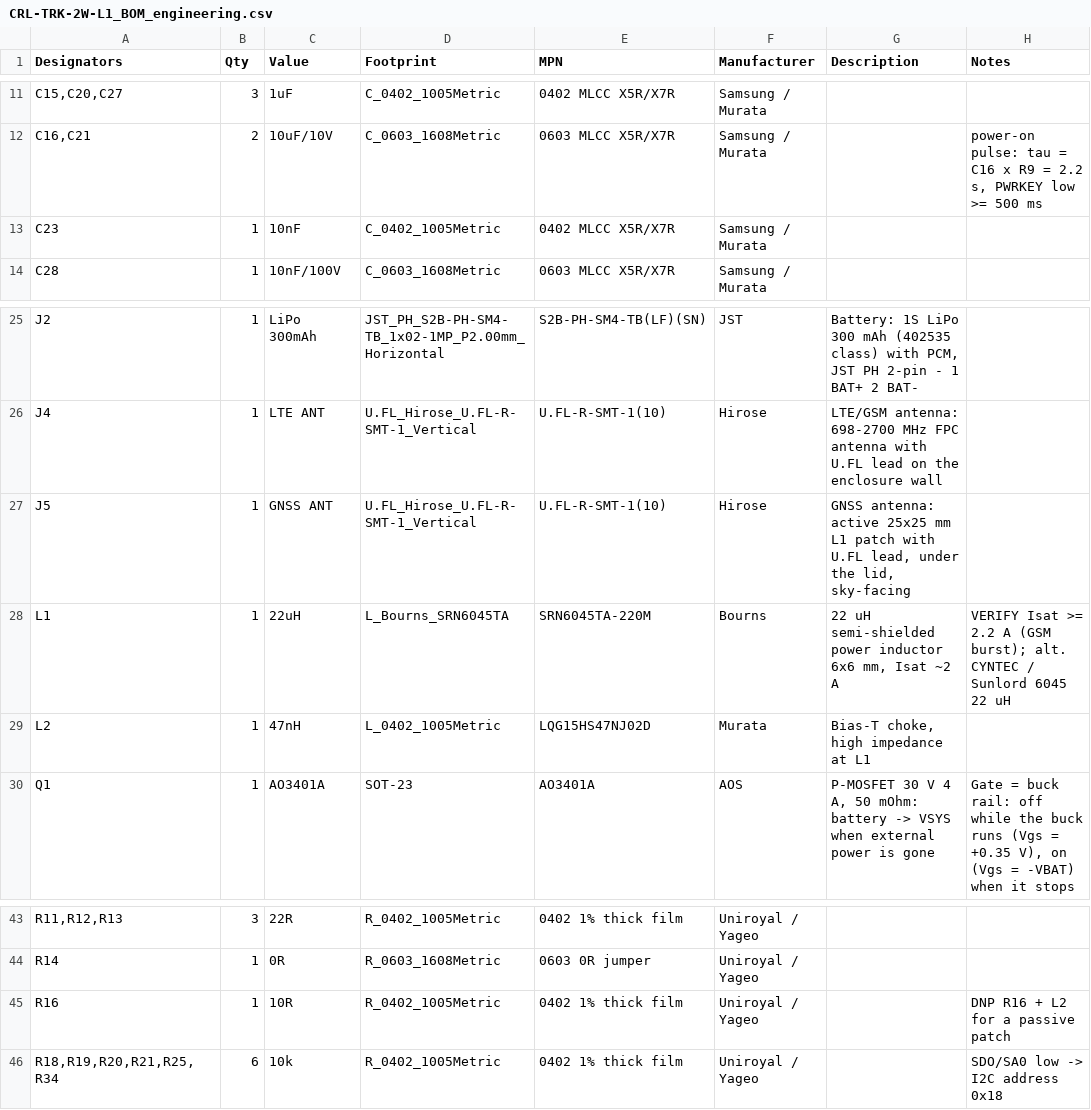
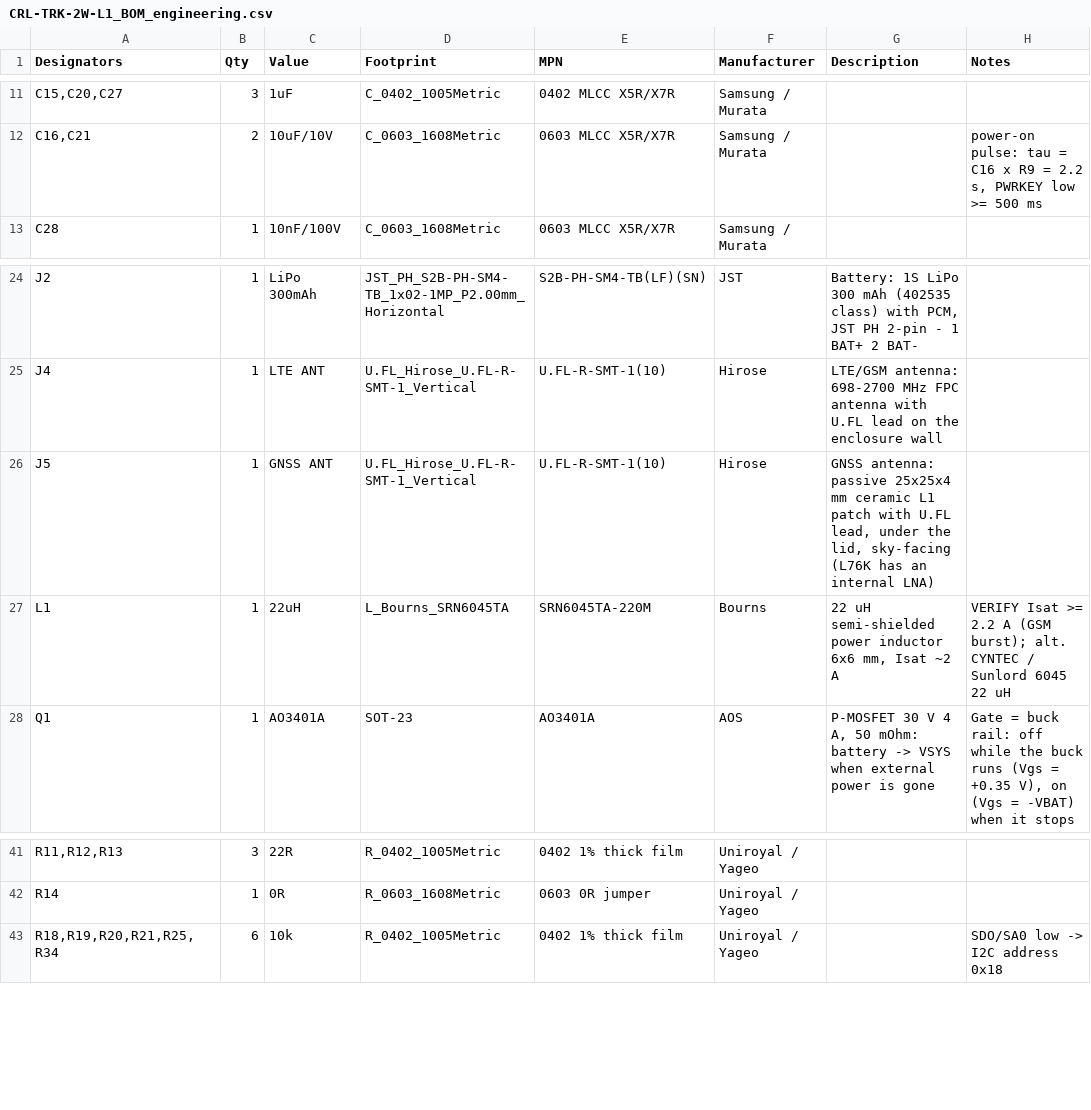
Before and after one commit to Sanu0910/RFMW-ANT, a CSV file: projects/07_ais140-2w-gnss-tracker/lite/03_fab/CRL-TRK-2W-L1_BOM_engineering.csv, drawn as a sheet; only a part is shown, gaps mark what is left out; removed rows and columns are numbered as before the commit, all else as after; the diff names each change by its address in the sheet, - before the commit and + after, or states it on an @@ line.

```diff
--- a/projects/07_ais140-2w-gnss-tracker/lite/03_fab/CRL-TRK-2W-L1_BOM_engineering.csv
+++ b/projects/07_ais140-2w-gnss-tracker/lite/03_fab/CRL-TRK-2W-L1_BOM_engineering.csv
-row 13: C23 | 1 | 10nF | C_0402_1005Metric | 0402 MLCC X5R/X7R | Samsung / Murata
-G26 (Description): GNSS antenna: active 25x25 mm L1 patch with U.FL lead, under the lid, sky-facing
+G26 (Description): GNSS antenna: passive 25x25x4 mm ceramic L1 patch with U.FL lead, under the lid, sky-facing (L76K has an internal LNA)
-row 29: L2 | 1 | 47nH | L_0402_1005Metric | LQG15HS47NJ02D | Murata | Bias-T choke, high impedance at L1
-row 45: R16 | 1 | 10R | R_0402_1005Metric | 0402 1% thick film | Uniroyal / Yageo |  | DNP R16 + L2 for a passive patch
```
Also changed, not shown: projects/07_ais140-2w-gnss-tracker/lite/03_fab/CRL-TRK-2W-L1_BOM_JLCPCB.csv, projects/07_ais140-2w-gnss-tracker/lite/03_fab/CRL-TRK-2W-L1_BOM_costed.csv, 11 other files.
